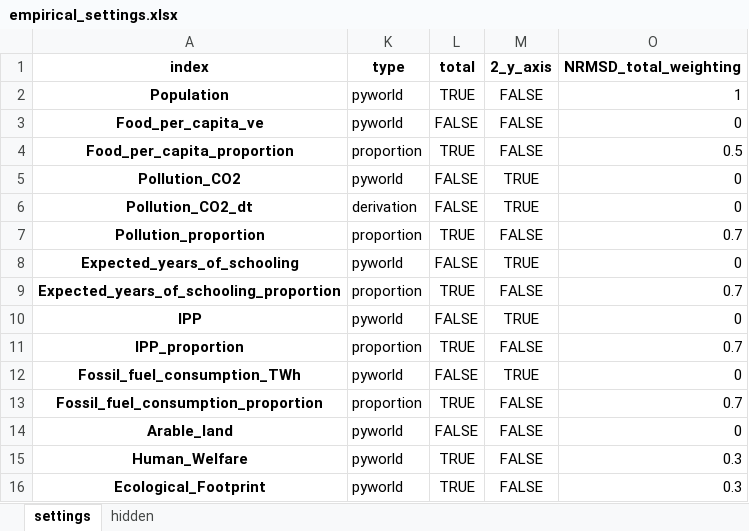
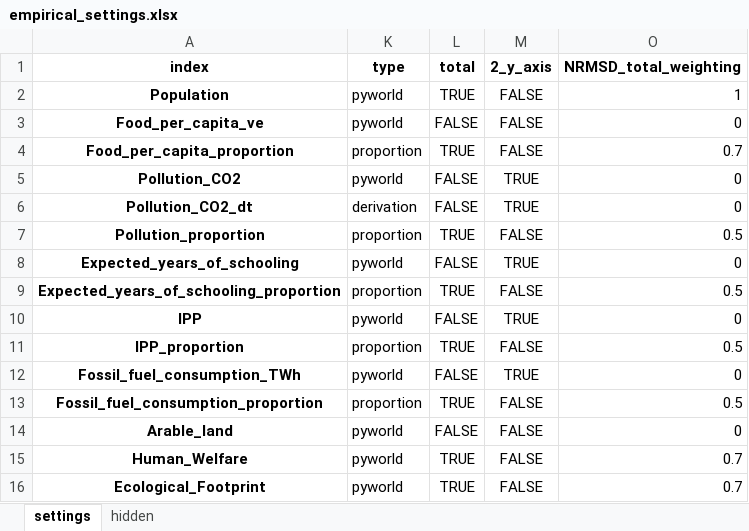
Before and after one commit to TimSchell98/Limits-to-Growth-Masterprojekt-TH-Koeln-2022, an Excel workbook: empirical_settings.xlsx, sheet settings, drawn as a sheet; values as stored, in another font and other column widths than the file's, no borders; the diff names each change by its address in the sheet, - before the commit and + after, or states it on an @@ line.

```diff
--- a/empirical_settings.xlsx (sheet settings)
+++ b/empirical_settings.xlsx (sheet settings)
-O4 (NRMSD_total_weighting): 0.5
+O4 (NRMSD_total_weighting): 0.7
-O7 (NRMSD_total_weighting): 0.7
+O7 (NRMSD_total_weighting): 0.5
-O9 (NRMSD_total_weighting): 0.7
+O9 (NRMSD_total_weighting): 0.5
-O11 (NRMSD_total_weighting): 0.7
+O11 (NRMSD_total_weighting): 0.5
-O13 (NRMSD_total_weighting): 0.7
+O13 (NRMSD_total_weighting): 0.5
-O15:O16 (NRMSD_total_weighting): 0.3
+O15:O16 (NRMSD_total_weighting): 0.7
```
Also changed, not shown: Parameters_to_be_analysed.xlsx, 7 other files.
